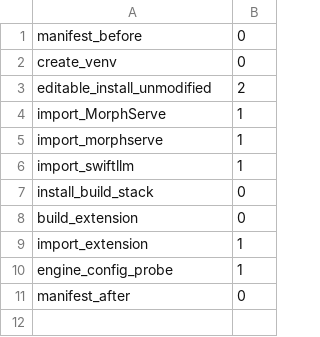
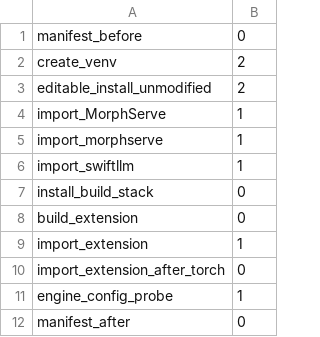
Before and after one commit to weige15/MorphServe, a TSV file: reproduction/experiments/candidate-artifact-smoke/results/status.tsv, drawn as a sheet.

Commit message:
research(results): confirm candidate extension imports after torch

```diff
--- a/reproduction/experiments/candidate-artifact-smoke/results/status.tsv
+++ b/reproduction/experiments/candidate-artifact-smoke/results/status.tsv
@@ -1,3 +1,3 @@
 manifest_before	0
-create_venv	0
+create_venv	2
 editable_install_unmodified	2
@@ -9,2 +9,3 @@ build_extension	0
 import_extension	1
+import_extension_after_torch	0
 engine_config_probe	1
```
Also changed, not shown: 8 other files.
